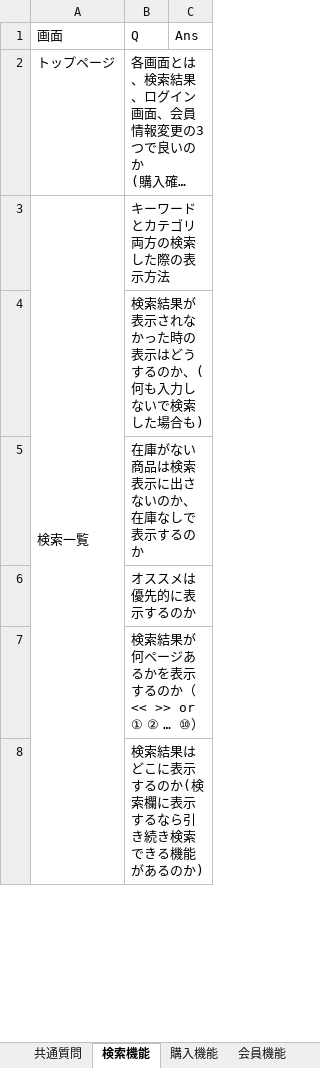
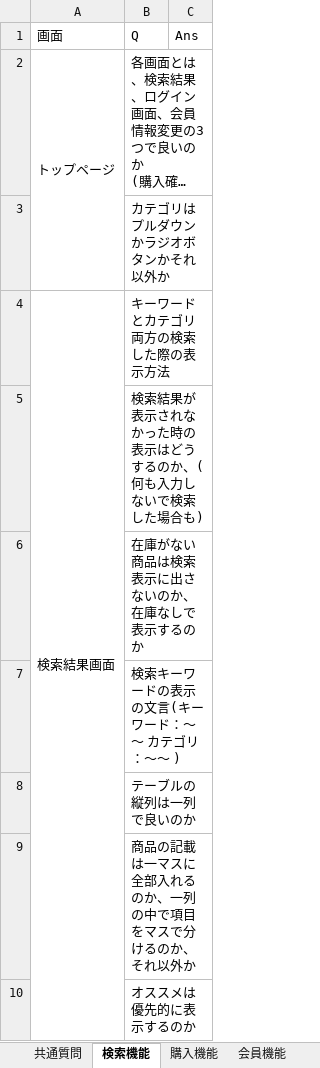
Before and after one commit to kmajima1011/dev, an Excel workbook: 099-納品物/質問事項.xlsx, sheet 検索機能, drawn as a sheet; only a part is shown; long unchanged cells end in …; values as stored, in another font and other column widths than the file's, no borders; removed rows and columns are numbered as before the commit, all else as after; the diff covers the shown part only; the diff names each change by its address in the sheet, - before the commit and + after, or states it on an @@ line.

```diff
--- a/099-納品物/質問事項.xlsx (sheet 検索機能)
+++ b/099-納品物/質問事項.xlsx (sheet 検索機能)
+A2:A3 merged
+row 3:  | カテゴリはプルダウンかラジオボタンかそれ以外か
-A4 (画面): 検索一覧
+A4 (画面): 検索結果画面
+row 7:  | 検索キーワードの表示の文言(キーワード：～～ カテゴリ：～～ )
+row 8:  | テーブルの縦列は一列で良いのか
+row 9:  | 商品の記載は一マスに全部入れるのか、一列の中で項目をマスで分けるのか、それ以外か
-row 7:  | 検索結果が何ページあるかを表示するのか（<< >> or ① ② … ⑩）
-row 8:  | 検索結果はどこに表示するのか(検索欄に表示するなら引き続き検索できる機能があるのか)
```
Also changed, not shown: 4 removed rows and 2 edited cells elsewhere in this sheet, sheet 共通質問, sheet 購入履歴機能, 000-要件定義/003-WBS.xlsx, 099-納品物/003-WBS-納品版.xlsx.
